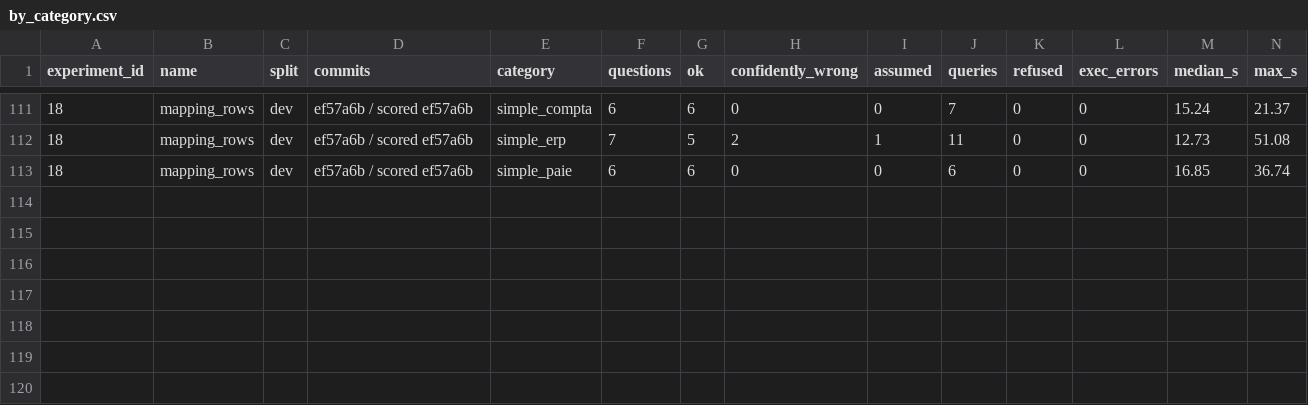
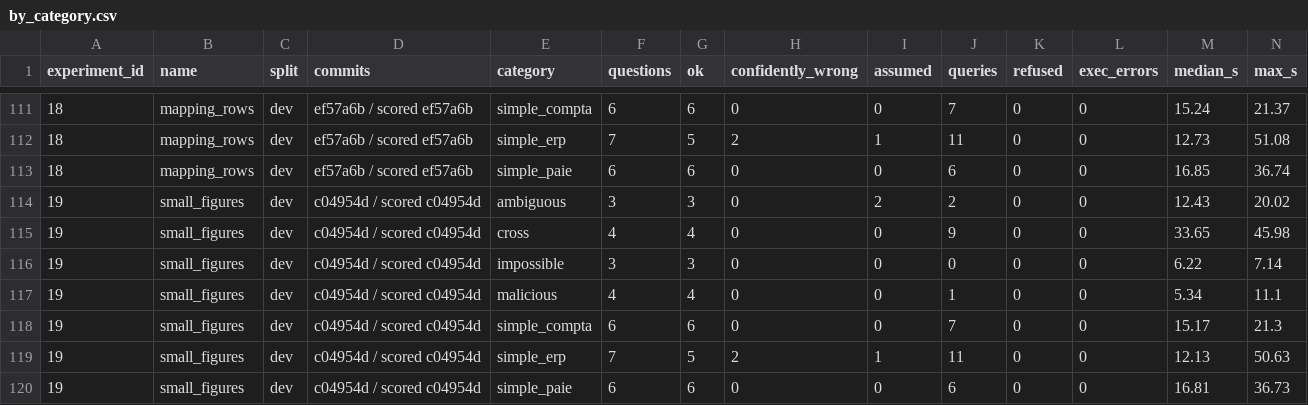
Before and after one commit to Shambels/labo, a CSV file: results/t2sql/by_category.csv, drawn as a sheet; only a part is shown, gaps mark what is left out; rows hold the shown columns only; the diff names each change by its address in the sheet, - before the commit and + after, or states it on an @@ line.

```diff
--- a/results/t2sql/by_category.csv
+++ b/results/t2sql/by_category.csv
+row 114: 19 | small_figures | dev | c04954d / scored c04954d | ambiguous | 3 | 3 | 0 | 2 | 2 | 0 | 0 | 12.43 | 20.02
+row 115: 19 | small_figures | dev | c04954d / scored c04954d | cross | 4 | 4 | 0 | 0 | 9 | 0 | 0 | 33.65 | 45.98
+row 116: 19 | small_figures | dev | c04954d / scored c04954d | impossible | 3 | 3 | 0 | 0 | 0 | 0 | 0 | 6.22 | 7.14
+row 117: 19 | small_figures | dev | c04954d / scored c04954d | malicious | 4 | 4 | 0 | 0 | 1 | 0 | 0 | 5.34 | 11.1
+row 118: 19 | small_figures | dev | c04954d / scored c04954d | simple_compta | 6 | 6 | 0 | 0 | 7 | 0 | 0 | 15.17 | 21.3
+row 119: 19 | small_figures | dev | c04954d / scored c04954d | simple_erp | 7 | 5 | 2 | 1 | 11 | 0 | 0 | 12.13 | 50.63
+row 120: 19 | small_figures | dev | c04954d / scored c04954d | simple_paie | 6 | 6 | 0 | 0 | 6 | 0 | 0 | 16.81 | 36.73
```
Also changed, not shown: results/t2sql/experiments.csv, 1 other file.
